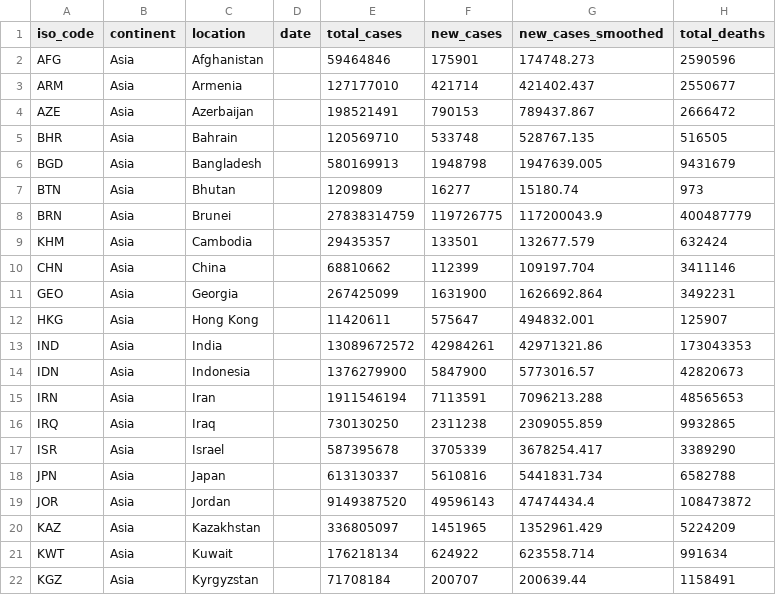
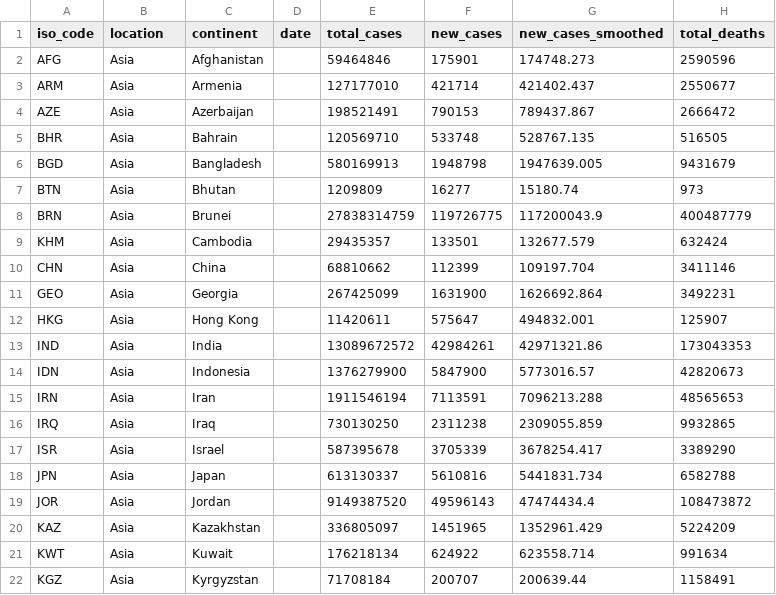
Before and after one commit to pr56/F20DVlab3, a CSV file: asia_loc.csv, drawn as a sheet; only a part is shown; the diff names each change by its address in the sheet, - before the commit and + after, or states it on an @@ line.

Commit message:
Update asia_loc.csv

```diff
--- a/asia_loc.csv
+++ b/asia_loc.csv
-B1: continent
+B1: location
-C1: location
+C1: continent
```
